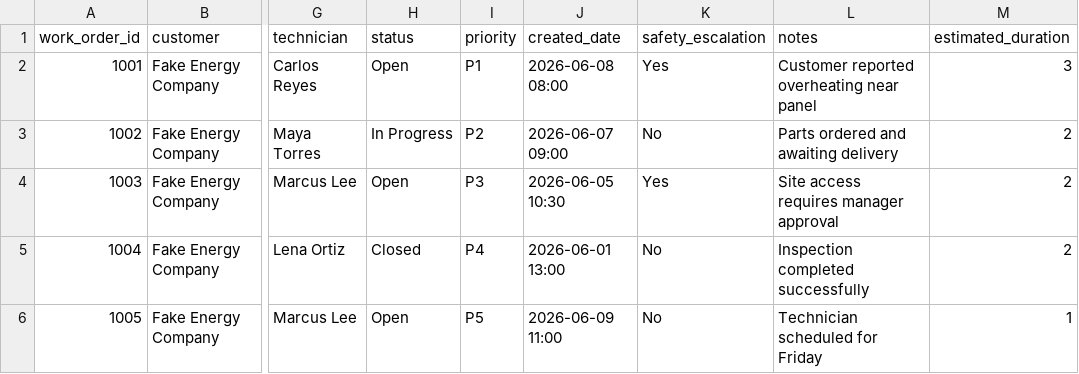
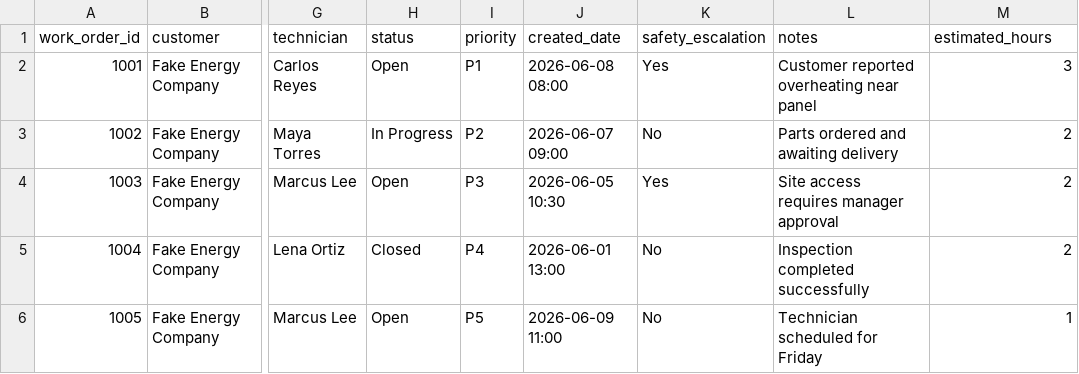
Before and after one commit to eljohncena/AiFieldServiceAssistant, a CSV file: data/work_orders.csv, drawn as a sheet; only a part is shown, gaps mark what is left out; the diff names each change by its address in the sheet, - before the commit and + after, or states it on an @@ line.

```diff
--- a/data/work_orders.csv
+++ b/data/work_orders.csv
-M1: estimated_duration
+M1: estimated_hours
```
Also changed, not shown: 2 other files.
